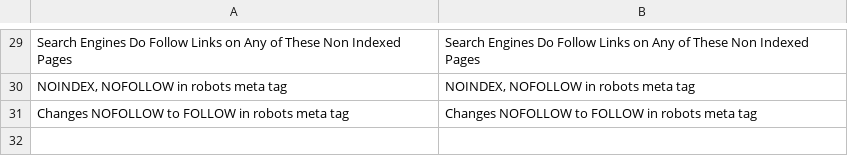
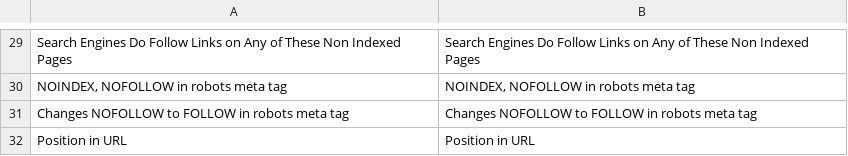
Before and after one commit to osmianski/manadev-magento, a CSV file: extensions/ManaPro/FilterSeoLinks/translate.csv, drawn as a sheet; only a part is shown, gaps mark what is left out; the diff names each change by its address in the sheet, - before the commit and + after, or states it on an @@ line.

Commit message:
Layered Navigation: new field URL Position

```diff
--- a/extensions/ManaPro/FilterSeoLinks/translate.csv
+++ b/extensions/ManaPro/FilterSeoLinks/translate.csv
+row 32: Position in URL | Position in URL
```
Also changed, not shown: 8 other files.
